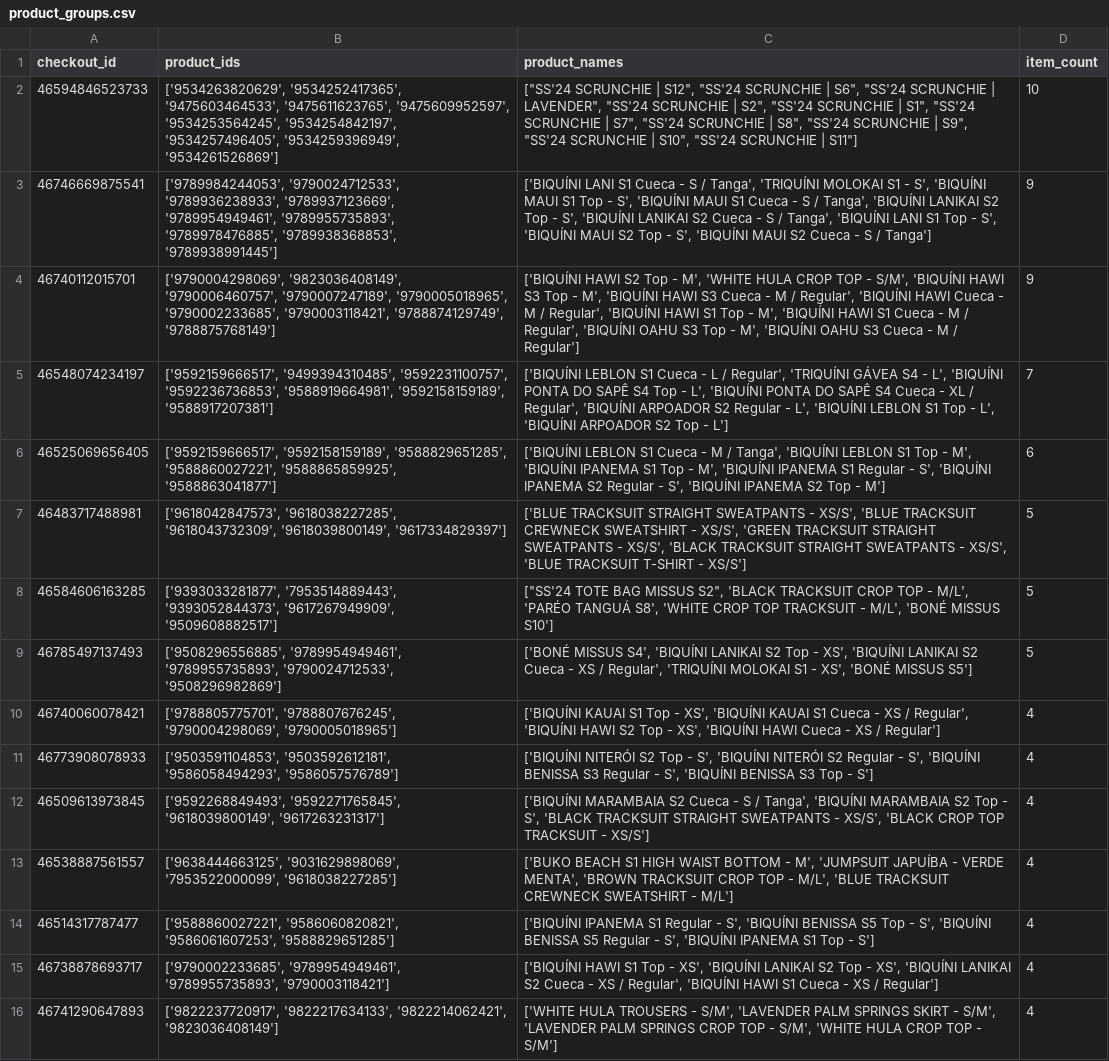
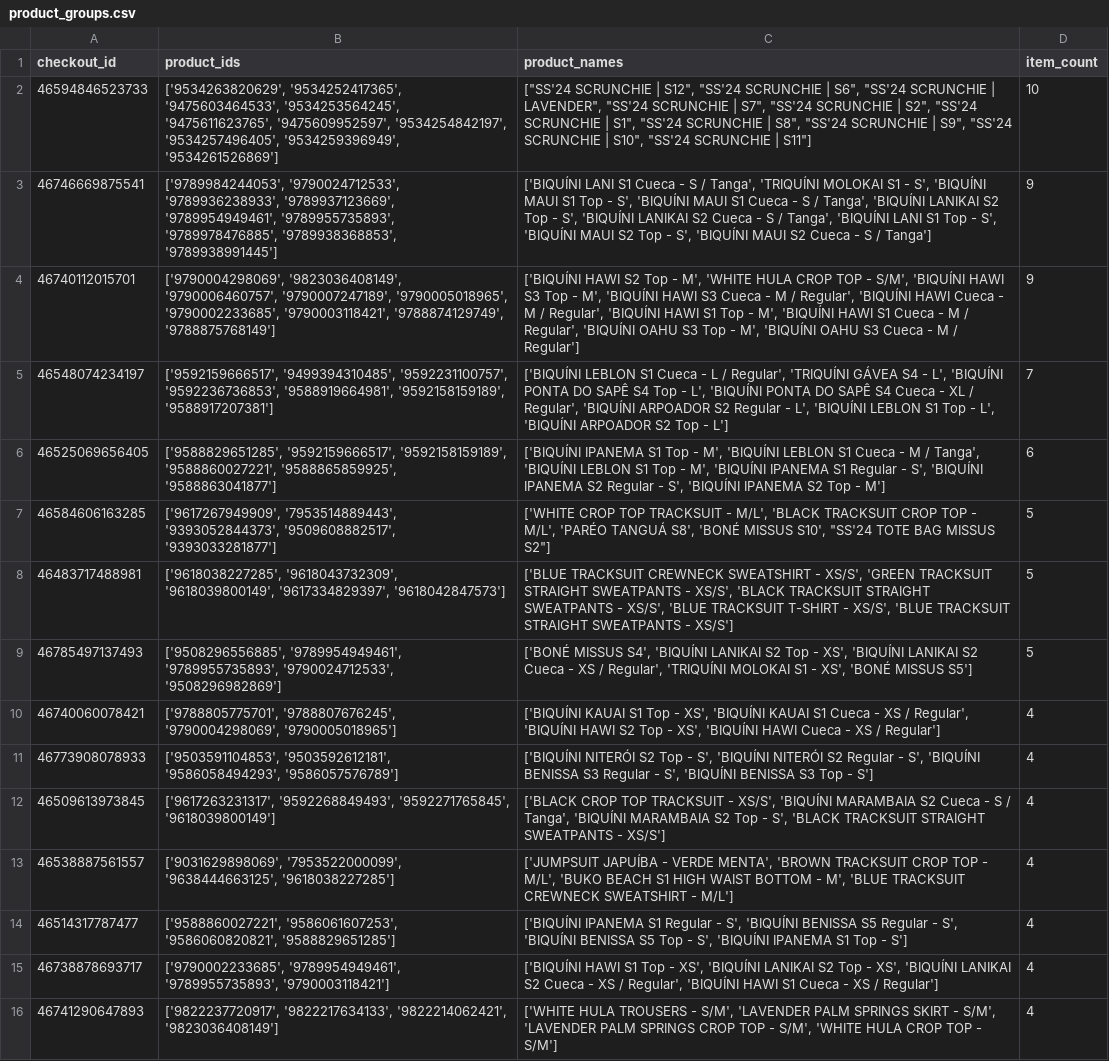
Before and after one commit to MiguelCabralOliveira/NappsRecommenderSystems, a CSV file: results/product_groups.csv, drawn as a sheet; only a part is shown; the diff covers the shown part only.

```diff
--- a/results/product_groups.csv
+++ b/results/product_groups.csv
@@ -1,3 +1,3 @@
 checkout_id,product_ids,product_names,item_count
-46594846523733,"['9534263820629', '9534252417365', '9475603464533', '9475611623765', '9475609952597', '9534253564245', '9534254842197', '9534257496405', '9534259396949', '9534261526869']","[""SS'24 SCRUNCHIE | S12"", ""SS'24 SCRUNCHIE | S6"", ""SS'24 SCRUNCHIE | LAVENDER"", ""SS'24 SCRUNCHIE | S2"", ""SS'24 SCRUNCHIE | S1"", ""SS'24 SCRUNCHIE | S7"", ""SS'24 SCRUNCHIE | S8"", ""SS'24 SCRUNCHIE | S9"", ""SS'24 SCRUNCHIE | S10"", ""SS'24 SCRUNCHIE | S11""]",10
+46594846523733,"['9534263820629', '9534252417365', '9475603464533', '9534253564245', '9475611623765', '9475609952597', '9534254842197', '9534257496405', '9534259396949', '9534261526869']","[""SS'24 SCRUNCHIE | S12"", ""SS'24 SCRUNCHIE | S6"", ""SS'24 SCRUNCHIE | LAVENDER"", ""SS'24 SCRUNCHIE | S7"", ""SS'24 SCRUNCHIE | S2"", ""SS'24 SCRUNCHIE | S1"", ""SS'24 SCRUNCHIE | S8"", ""SS'24 SCRUNCHIE | S9"", ""SS'24 SCRUNCHIE | S10"", ""SS'24 SCRUNCHIE | S11""]",10
 46746669875541,"['9789984244053', '9790024712533', '9789936238933', '9789937123669', '9789954949461', '9789955735893', '9789978476885', '9789938368853', '9789938991445']","['BIQUÍNI LANI S1 Cueca - S / Tanga', 'TRIQUÍNI MOLOKAI S1 - S', 'BIQUÍNI MAUI S1 Top - S', 'BIQUÍNI MAUI S1 Cueca - S / Tanga', 'BIQUÍNI LANIKAI S2 Top - S', 'BIQUÍNI LANIKAI S2 Cueca - S / Tanga', 'BIQUÍNI LANI S1 Top - S', 'BIQUÍNI MAUI S2 Top - S', 'BIQUÍNI MAUI S2 Cueca - S / Tanga']",9
@@ -5,5 +5,5 @@ checkout_id,product_ids,product_names,item_count
 46548074234197,"['9592159666517', '9499394310485', '9592231100757', '9592236736853', '9588919664981', '9592158159189', '9588917207381']","['BIQUÍNI LEBLON S1 Cueca - L / Regular', 'TRIQUÍNI GÁVEA S4 - L', 'BIQUÍNI PONTA DO SAPÊ S4 Top - L', 'BIQUÍNI PONTA DO SAPÊ S4 Cueca - XL / Regular', 'BIQUÍNI ARPOADOR S2 Regular - L', 'BIQUÍNI LEBLON S1 Top - L', 'BIQUÍNI ARPOADOR S2 Top - L']",7
-46525069656405,"['9592159666517', '9592158159189', '9588829651285', '9588860027221', '9588865859925', '9588863041877']","['BIQUÍNI LEBLON S1 Cueca - M / Tanga', 'BIQUÍNI LEBLON S1 Top - M', 'BIQUÍNI IPANEMA S1 Top - M', 'BIQUÍNI IPANEMA S1 Regular - S', 'BIQUÍNI IPANEMA S2 Regular - S', 'BIQUÍNI IPANEMA S2 Top - M']",6
-46483717488981,"['9618042847573', '9618038227285', '9618043732309', '9618039800149', '9617334829397']","['BLUE TRACKSUIT STRAIGHT SWEATPANTS - XS/S', 'BLUE TRACKSUIT CREWNECK SWEATSHIRT - XS/S', 'GREEN TRACKSUIT STRAIGHT SWEATPANTS - XS/S', 'BLACK TRACKSUIT STRAIGHT SWEATPANTS - XS/S', 'BLUE TRACKSUIT T-SHIRT - XS/S']",5
-46584606163285,"['9393033281877', '7953514889443', '9393052844373', '9617267949909', '9509608882517']","[""SS'24 TOTE BAG MISSUS S2"", 'BLACK TRACKSUIT CROP TOP - M/L', 'PARÉO TANGUÁ S8', 'WHITE CROP TOP TRACKSUIT - M/L', 'BONÉ MISSUS S10']",5
+46525069656405,"['9588829651285', '9592159666517', '9592158159189', '9588860027221', '9588865859925', '9588863041877']","['BIQUÍNI IPANEMA S1 Top - M', 'BIQUÍNI LEBLON S1 Cueca - M / Tanga', 'BIQUÍNI LEBLON S1 Top - M', 'BIQUÍNI IPANEMA S1 Regular - S', 'BIQUÍNI IPANEMA S2 Regular - S', 'BIQUÍNI IPANEMA S2 Top - M']",6
+46584606163285,"['9617267949909', '7953514889443', '9393052844373', '9509608882517', '9393033281877']","['WHITE CROP TOP TRACKSUIT - M/L', 'BLACK TRACKSUIT CROP TOP - M/L', 'PARÉO TANGUÁ S8', 'BONÉ MISSUS S10', ""SS'24 TOTE BAG MISSUS S2""]",5
+46483717488981,"['9618038227285', '9618043732309', '9618039800149', '9617334829397', '9618042847573']","['BLUE TRACKSUIT CREWNECK SWEATSHIRT - XS/S', 'GREEN TRACKSUIT STRAIGHT SWEATPANTS - XS/S', 'BLACK TRACKSUIT STRAIGHT SWEATPANTS - XS/S', 'BLUE TRACKSUIT T-SHIRT - XS/S', 'BLUE TRACKSUIT STRAIGHT SWEATPANTS - XS/S']",5
 46785497137493,"['9508296556885', '9789954949461', '9789955735893', '9790024712533', '9508296982869']","['BONÉ MISSUS S4', 'BIQUÍNI LANIKAI S2 Top - XS', 'BIQUÍNI LANIKAI S2 Cueca - XS / Regular', 'TRIQUÍNI MOLOKAI S1 - XS', 'BONÉ MISSUS S5']",5
@@ -11,5 +11,5 @@ checkout_id,product_ids,product_names,item_count
 46773908078933,"['9503591104853', '9503592612181', '9586058494293', '9586057576789']","['BIQUÍNI NITERÓI S2 Top - S', 'BIQUÍNI NITERÓI S2 Regular - S', 'BIQUÍNI BENISSA S3 Regular - S', 'BIQUÍNI BENISSA S3 Top - S']",4
-46509613973845,"['9592268849493', '9592271765845', '9618039800149', '9617263231317']","['BIQUÍNI MARAMBAIA S2 Cueca - S / Tanga', 'BIQUÍNI MARAMBAIA S2 Top - S', 'BLACK TRACKSUIT STRAIGHT SWEATPANTS - XS/S', 'BLACK CROP TOP TRACKSUIT - XS/S']",4
-46538887561557,"['9638444663125', '9031629898069', '7953522000099', '9618038227285']","['BUKO BEACH S1 HIGH WAIST BOTTOM - M', 'JUMPSUIT JAPUÍBA - VERDE MENTA', 'BROWN TRACKSUIT CROP TOP - M/L', 'BLUE TRACKSUIT CREWNECK SWEATSHIRT - M/L']",4
-46514317787477,"['9588860027221', '9586060820821', '9586061607253', '9588829651285']","['BIQUÍNI IPANEMA S1 Regular - S', 'BIQUÍNI BENISSA S5 Top - S', 'BIQUÍNI BENISSA S5 Regular - S', 'BIQUÍNI IPANEMA S1 Top - S']",4
+46509613973845,"['9617263231317', '9592268849493', '9592271765845', '9618039800149']","['BLACK CROP TOP TRACKSUIT - XS/S', 'BIQUÍNI MARAMBAIA S2 Cueca - S / Tanga', 'BIQUÍNI MARAMBAIA S2 Top - S', 'BLACK TRACKSUIT STRAIGHT SWEATPANTS - XS/S']",4
+46538887561557,"['9031629898069', '7953522000099', '9638444663125', '9618038227285']","['JUMPSUIT JAPUÍBA - VERDE MENTA', 'BROWN TRACKSUIT CROP TOP - M/L', 'BUKO BEACH S1 HIGH WAIST BOTTOM - M', 'BLUE TRACKSUIT CREWNECK SWEATSHIRT - M/L']",4
+46514317787477,"['9588860027221', '9586061607253', '9586060820821', '9588829651285']","['BIQUÍNI IPANEMA S1 Regular - S', 'BIQUÍNI BENISSA S5 Regular - S', 'BIQUÍNI BENISSA S5 Top - S', 'BIQUÍNI IPANEMA S1 Top - S']",4
 46738878693717,"['9790002233685', '9789954949461', '9789955735893', '9790003118421']","['BIQUÍNI HAWI S1 Top - XS', 'BIQUÍNI LANIKAI S2 Top - XS', 'BIQUÍNI LANIKAI S2 Cueca - XS / Regular', 'BIQUÍNI HAWI S1 Cueca - XS / Regular']",4
```
Also changed, not shown: 1 added row, 2 removed rows, 1 moved row and 22 edited cells elsewhere in this file, results/all_recommendations.csv, results/recent_order_items.csv, 39 other files.
